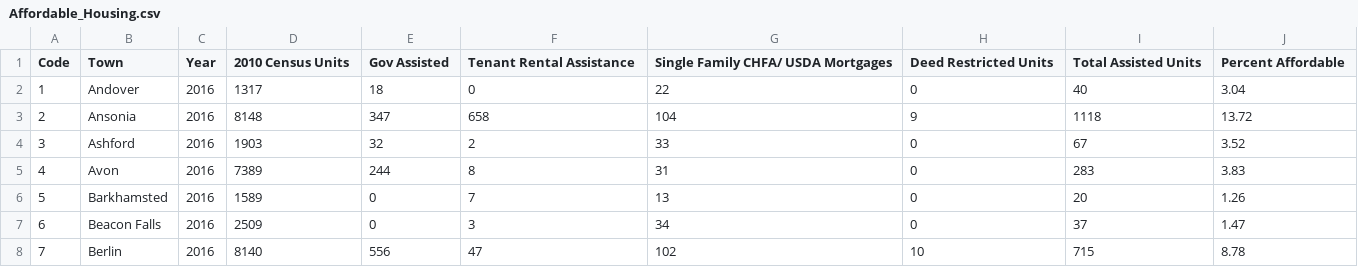
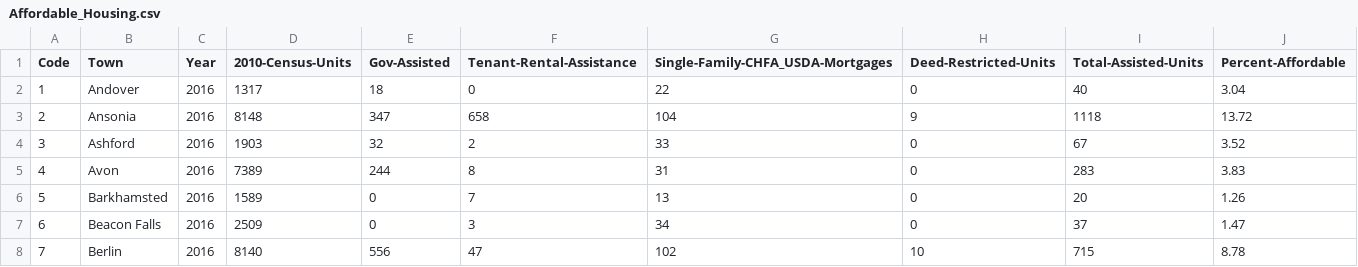
Before and after one commit to jrwi242/Conn-Housing, a CSV file: data/Affordable_Housing.csv, drawn as a sheet; only a part is shown.

```diff
--- a/data/Affordable_Housing.csv
+++ b/data/Affordable_Housing.csv
@@ -1,2 +1,2 @@
-Code,Town,Year,2010 Census Units,Gov Assisted,Tenant Rental Assistance, Single Family CHFA/ USDA Mortgages,Deed Restricted Units,Total Assisted Units,Percent Affordable
+Code,Town,Year,2010-Census-Units,Gov-Assisted,Tenant-Rental-Assistance, Single-Family-CHFA_USDA-Mortgages,Deed-Restricted-Units,Total-Assisted-Units,Percent-Affordable
 1,Andover,2016,1317,18,0,22,0,40,3.04
```
Also changed, not shown: 1 other file.
